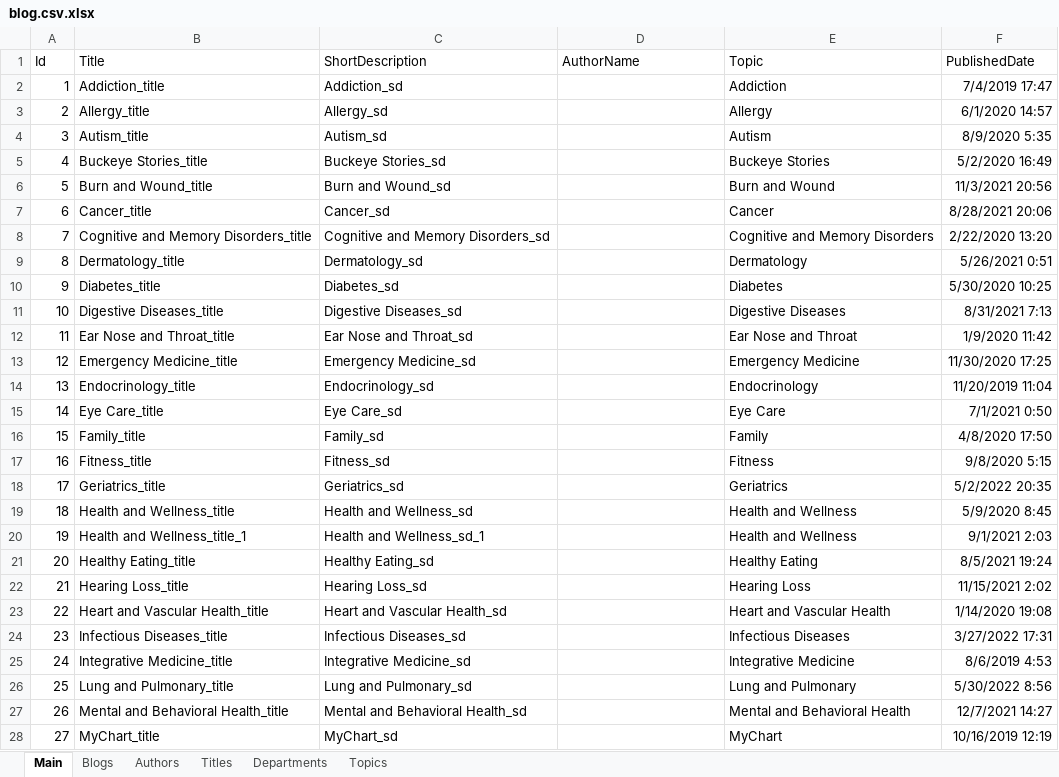
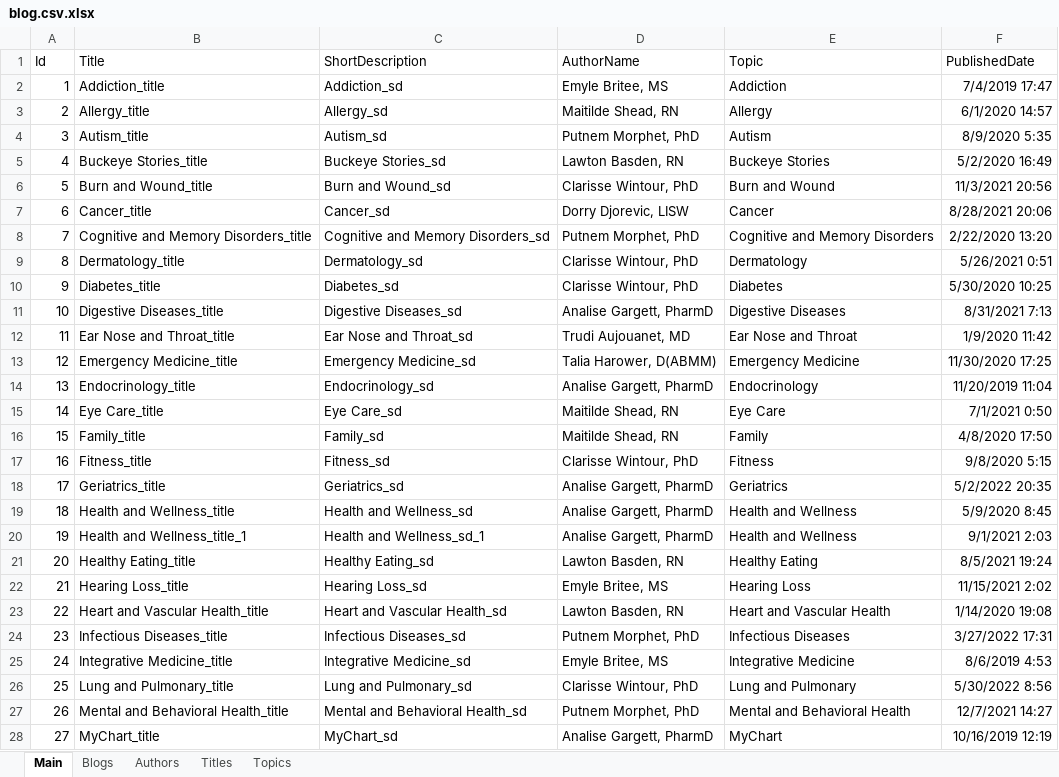
Before and after one commit to brucew2099/blog-list-page, an Excel workbook: docs/blog.csv.xlsx, sheet Main, drawn as a sheet; only a part is shown; values as stored, in another font and other column widths than the file's, no borders; the diff covers the shown part only; the diff names each change by its address in the sheet, - before the commit and + after, or states it on an @@ line.

```diff
--- a/docs/blog.csv.xlsx (sheet Main)
+++ b/docs/blog.csv.xlsx (sheet Main)
-sheet tab: Departments
-D2 (AuthorName): (empty)
+D2 (AuthorName): Emyle Britee, MS
-D3 (AuthorName): (empty)
+D3 (AuthorName): Maitilde Shead, RN
-D4 (AuthorName): (empty)
+D4 (AuthorName): Putnem Morphet, PhD
-D5 (AuthorName): (empty)
+D5 (AuthorName): Lawton Basden, RN
-D6 (AuthorName): (empty)
+D6 (AuthorName): Clarisse Wintour, PhD
-D7 (AuthorName): (empty)
+D7 (AuthorName): Dorry Djorevic, LISW
-D8 (AuthorName): (empty)
+D8 (AuthorName): Putnem Morphet, PhD
-D9:D10 (AuthorName): (empty)
+D9:D10 (AuthorName): Clarisse Wintour, PhD
-D11 (AuthorName): (empty)
+D11 (AuthorName): Analise Gargett, PharmD
-D12 (AuthorName): (empty)
+D12 (AuthorName): Trudi Aujouanet, MD
-D13 (AuthorName): (empty)
+D13 (AuthorName): Talia Harower, D(ABMM)
-D14 (AuthorName): (empty)
+D14 (AuthorName): Analise Gargett, PharmD
-D15:D16 (AuthorName): (empty)
+D15:D16 (AuthorName): Maitilde Shead, RN
-D17 (AuthorName): (empty)
+D17 (AuthorName): Clarisse Wintour, PhD
-D18:D20 (AuthorName): (empty)
+D18:D20 (AuthorName): Analise Gargett, PharmD
-D21 (AuthorName): (empty)
+D21 (AuthorName): Lawton Basden, RN
-D22 (AuthorName): (empty)
+D22 (AuthorName): Emyle Britee, MS
-D23 (AuthorName): (empty)
+D23 (AuthorName): Lawton Basden, RN
-D24 (AuthorName): (empty)
+D24 (AuthorName): Putnem Morphet, PhD
-D25 (AuthorName): (empty)
+D25 (AuthorName): Emyle Britee, MS
-D26 (AuthorName): (empty)
+D26 (AuthorName): Clarisse Wintour, PhD
-D27 (AuthorName): (empty)
+D27 (AuthorName): Putnem Morphet, PhD
-D28 (AuthorName): (empty)
+D28 (AuthorName): Analise Gargett, PharmD
```
Also changed, not shown: 17 edited cells elsewhere in this sheet, sheet Authors, sheet Blogs, sheet Titles, hidden cells, 14 other files.
